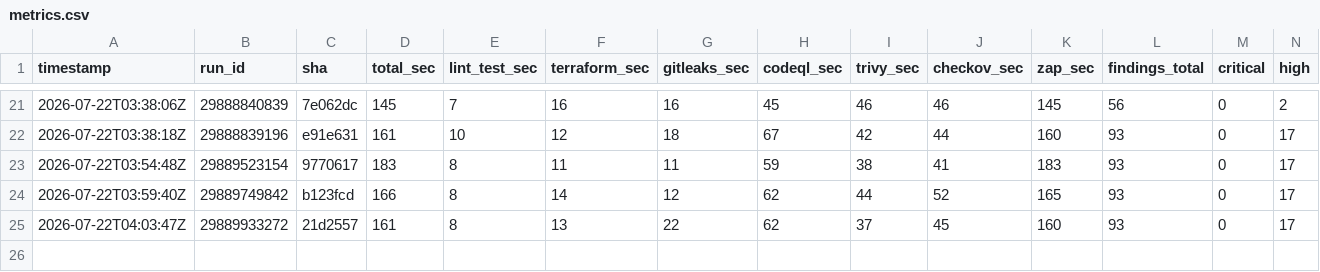
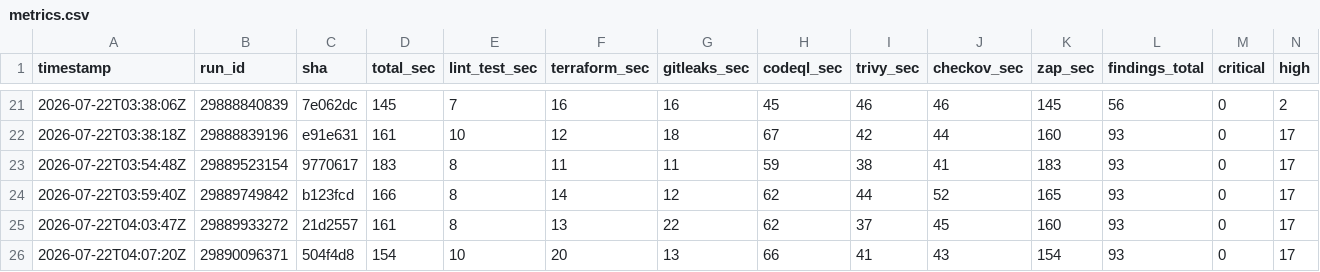
Before and after one commit to BohdanPanasenko/devsecops-pipeline-demo, a CSV file: metrics.csv, drawn as a sheet; only a part is shown, gaps mark what is left out; rows hold the shown columns only; the diff names each change by its address in the sheet, - before the commit and + after, or states it on an @@ line.

```diff
--- a/metrics.csv
+++ b/metrics.csv
+row 26: 2026-07-22T04:07:20Z | 29890096371 | 504f4d8 | 154 | 10 | 20 | 13 | 66 | 41 | 43 | 154 | 93 | 0 | 17
```
